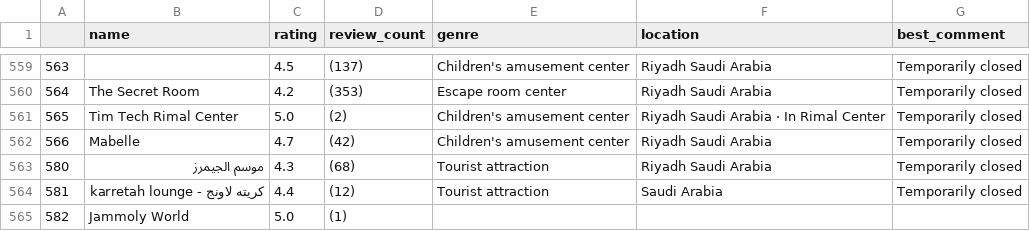
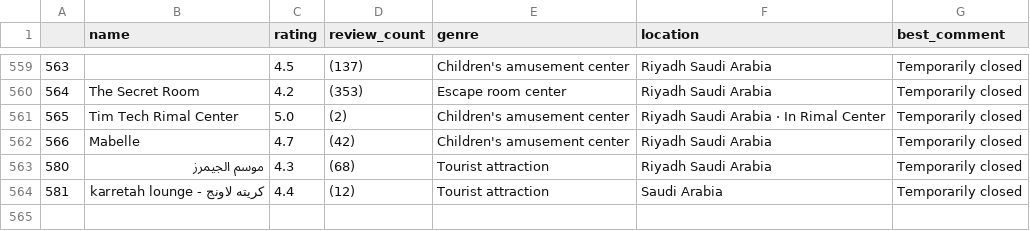
Before and after one commit to T-Python-June-24/UNIT-2-PROJECT, a CSV file: SaudiArabia/Tourister/static/data/data.csv, drawn as a sheet; only a part is shown, gaps mark what is left out; the diff names each change by its address in the sheet, - before the commit and + after, or states it on an @@ line.

```diff
--- a/SaudiArabia/Tourister/static/data/data.csv
+++ b/SaudiArabia/Tourister/static/data/data.csv
-row 565: 582 | Jammoly World | 5.0 | (1)
```
Also changed, not shown: 3 other files.
